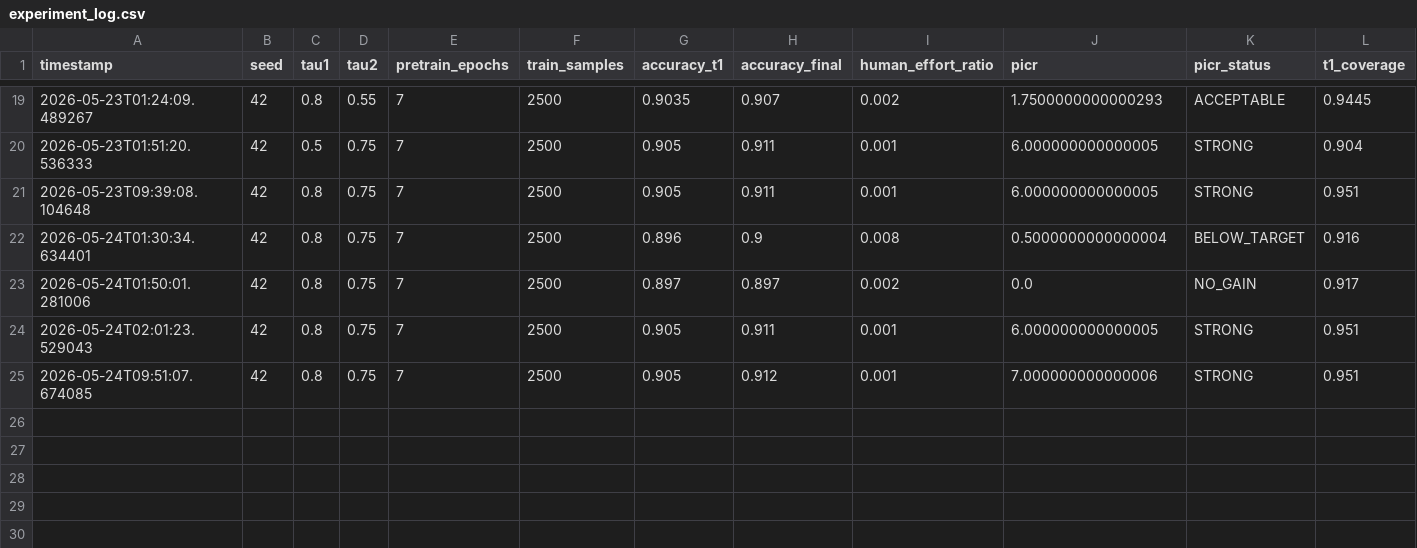
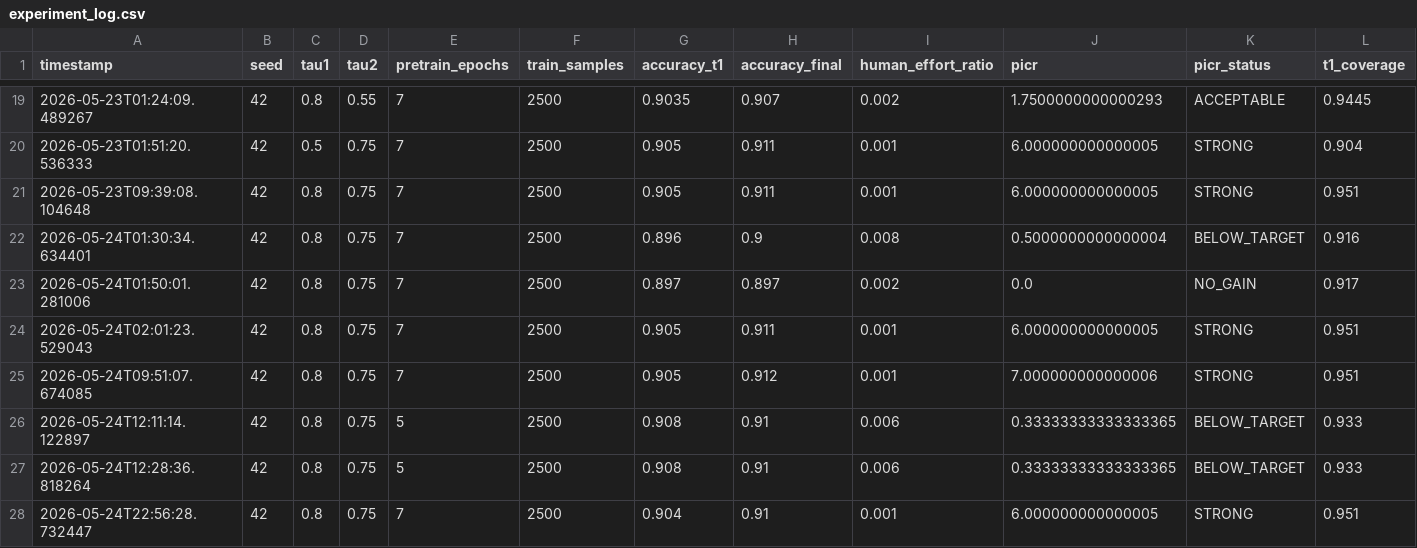
Before and after one commit to saaket2006/nlp-text-classification-categorization, a CSV file: logs/experiment_log.csv, drawn as a sheet; only a part is shown, gaps mark what is left out; rows hold the shown columns only; the diff names each change by its address in the sheet, - before the commit and + after, or states it on an @@ line.

Commit message:
Implemented PICR-AL & Net Utility

```diff
--- a/logs/experiment_log.csv
+++ b/logs/experiment_log.csv
+row 26: 2026-05-24T12:11:14.122897 | 42 | 0.8 | 0.75 | 5 | 2500 | 0.908 | 0.91 | 0.006 | 0.33333333333333365 | BELOW_TARGET | 0.933
+row 27: 2026-05-24T12:28:36.818264 | 42 | 0.8 | 0.75 | 5 | 2500 | 0.908 | 0.91 | 0.006 | 0.33333333333333365 | BELOW_TARGET | 0.933
+row 28: 2026-05-24T22:56:28.732447 | 42 | 0.8 | 0.75 | 7 | 2500 | 0.904 | 0.91 | 0.001 | 6.000000000000005 | STRONG | 0.951
```
Also changed, not shown: 8 other files.
